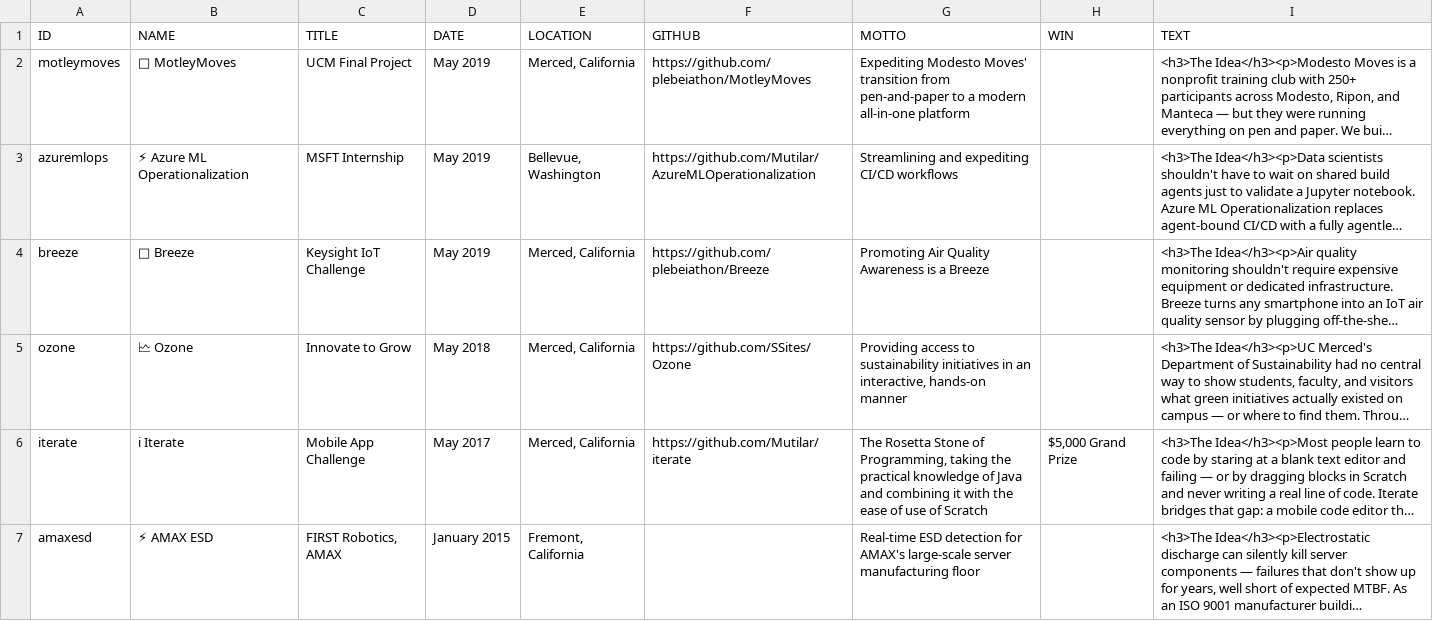
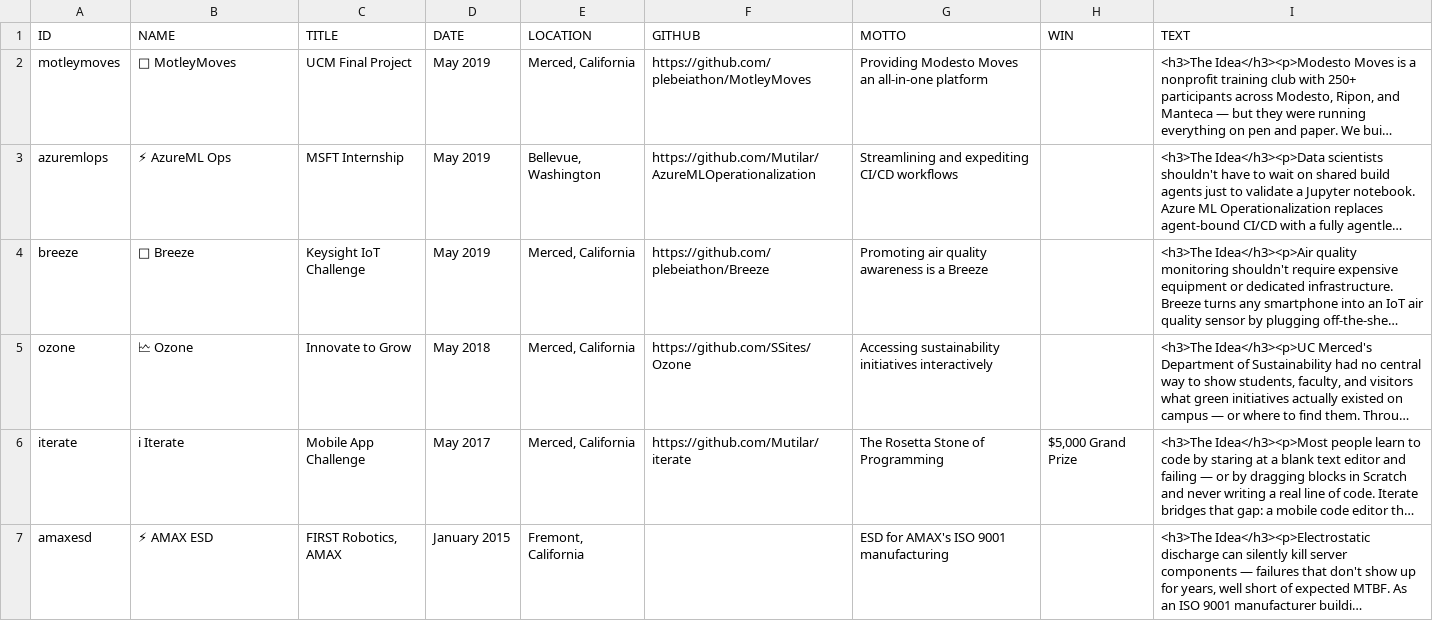
Before and after one commit to Mutilar/mutilar.github.io, a CSV file: projects.csv, drawn as a sheet; long unchanged cells end in …; the diff names each change by its address in the sheet, - before the commit and + after, or states it on an @@ line.

```diff
--- a/projects.csv
+++ b/projects.csv
-G2 (MOTTO): Expediting Modesto Moves' transition from pen-and-paper to a modern all-in-one platform
+G2 (MOTTO): Providing Modesto Moves an all-in-one platform
-B3 (NAME): ⚡ Azure ML Operationalization
+B3 (NAME): ⚡ AzureML Ops
-G4 (MOTTO): Promoting Air Quality Awareness is a Breeze
+G4 (MOTTO): Promoting air quality awareness is a Breeze
-G5 (MOTTO): Providing access to sustainability initiatives in an interactive, hands-on manner
+G5 (MOTTO): Accessing sustainability initiatives interactively
-G6 (MOTTO): …Stone of Programming, taking the practical knowledge of Java and combining it with the ease of use of Scratch
+G6 (MOTTO): …Stone of Programming
-G7 (MOTTO): Real-time ESD detection for AMAX's large-scale server manufacturing floor
+G7 (MOTTO): ESD for AMAX's ISO 9001 manufacturing
```
Also changed, not shown: education.csv, work.csv, 1 other file.
